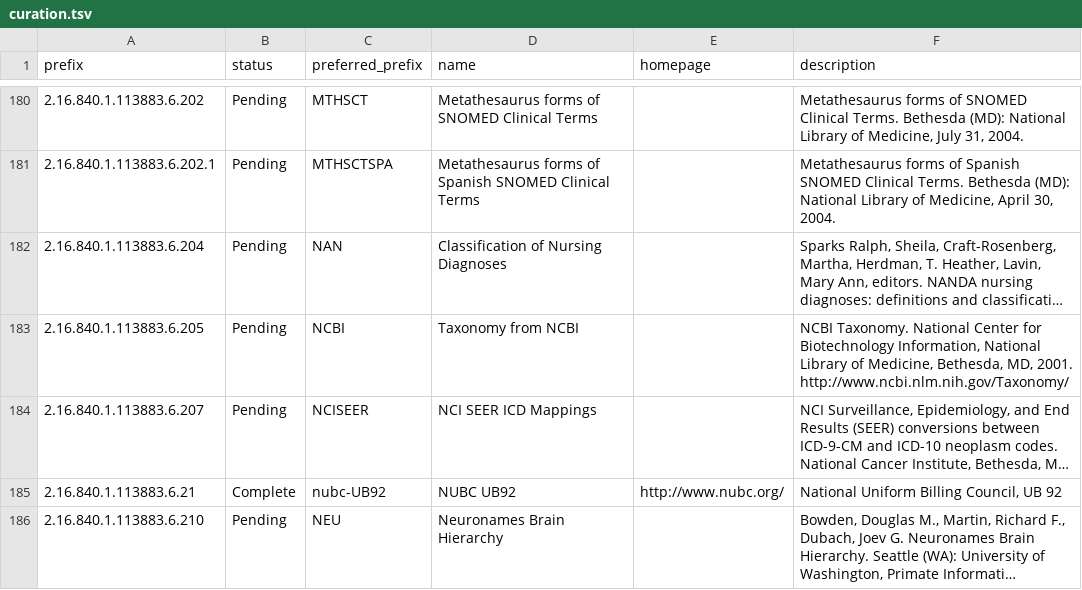
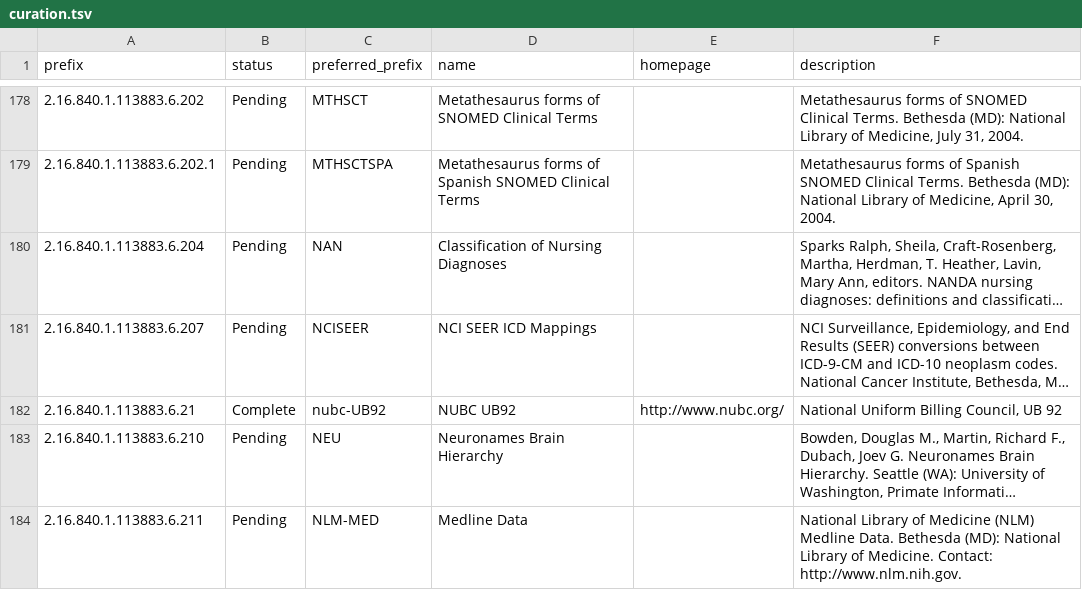
Before and after one commit to biopragmatics/bioregistry, a TSV file: src/bioregistry/data/external/hl7/curation.tsv, drawn as a sheet; only a part is shown, gaps mark what is left out; the shorter side is filled out with more unchanged rows; long unchanged cells end in …; the diff covers the shown part only; the diff names each change by its address in the sheet, - before the commit and + after, or states it on an @@ line.

```diff
--- a/src/bioregistry/data/external/hl7/curation.tsv
+++ b/src/bioregistry/data/external/hl7/curation.tsv
-row 183: 2.16.840.1.113883.6.205 | Pending | NCBI | Taxonomy from NCBI |  | NCBI Taxonomy. National Center for Biotechnology Information, National Library of Medicine, Bethesda, MD, 2001. http://www.ncbi.nlm.nih.gov/Taxonomy/
```
Also changed, not shown: 5 removed rows elsewhere in this file, 1 other file.
